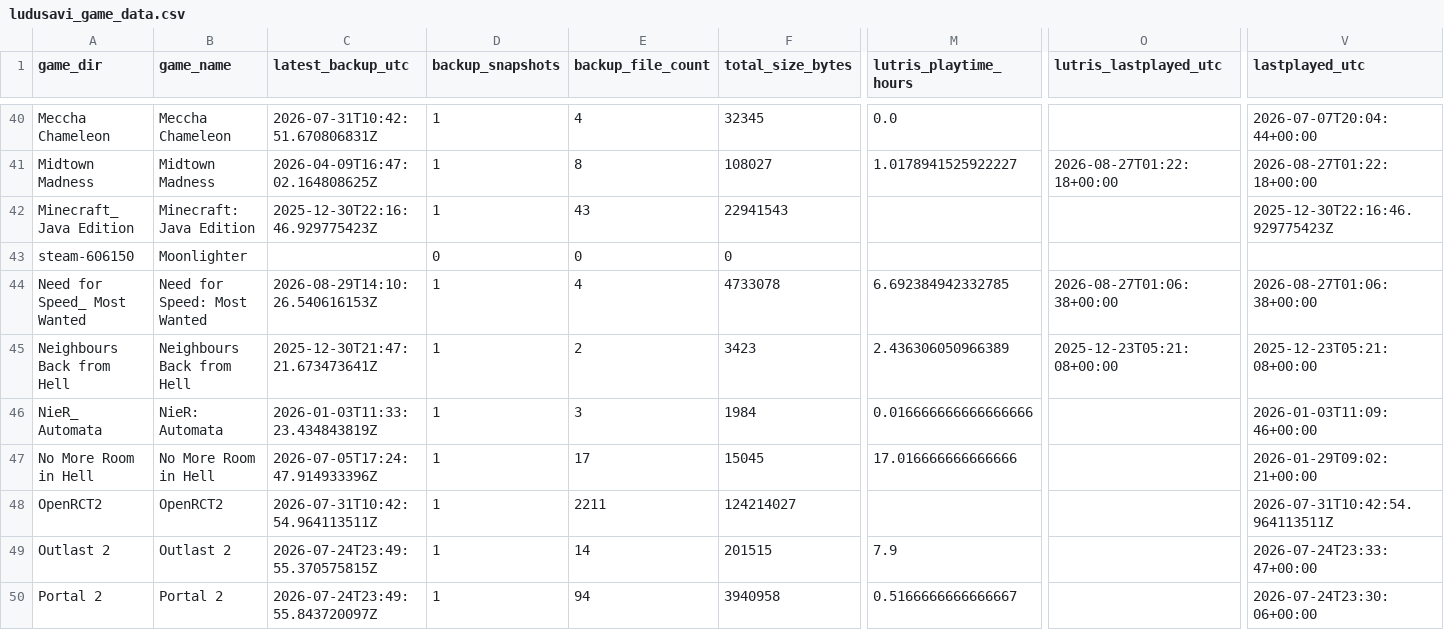
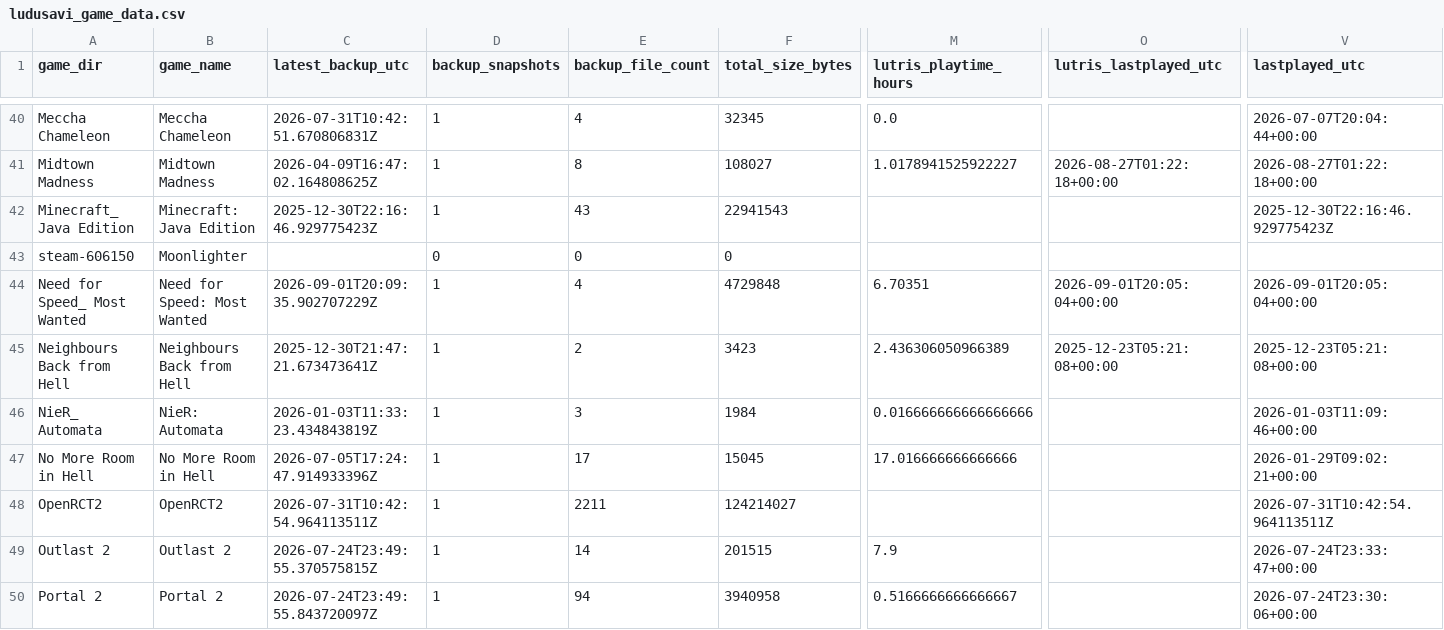
Before and after one commit to x3ero0/ludusavi-stats-public, a CSV file: ludusavi_game_data.csv, drawn as a sheet; only a part is shown, gaps mark what is left out; the diff names each change by its address in the sheet, - before the commit and + after, or states it on an @@ line.

```diff
--- a/ludusavi_game_data.csv
+++ b/ludusavi_game_data.csv
-C44 (latest_backup_utc): 2026-08-29T14:10:26.540616153Z
+C44 (latest_backup_utc): 2026-09-01T20:09:35.902707229Z
-F44 (total_size_bytes): 4733078
+F44 (total_size_bytes): 4729848
-M44 (lutris_playtime_hours): 6.692384942332785
+M44 (lutris_playtime_hours): 6.70351
-O44 (lutris_lastplayed_utc): 2026-08-27T01:06:38+00:00
+O44 (lutris_lastplayed_utc): 2026-09-01T20:05:04+00:00
-V44 (lastplayed_utc): 2026-08-27T01:06:38+00:00
+V44 (lastplayed_utc): 2026-09-01T20:05:04+00:00
```
